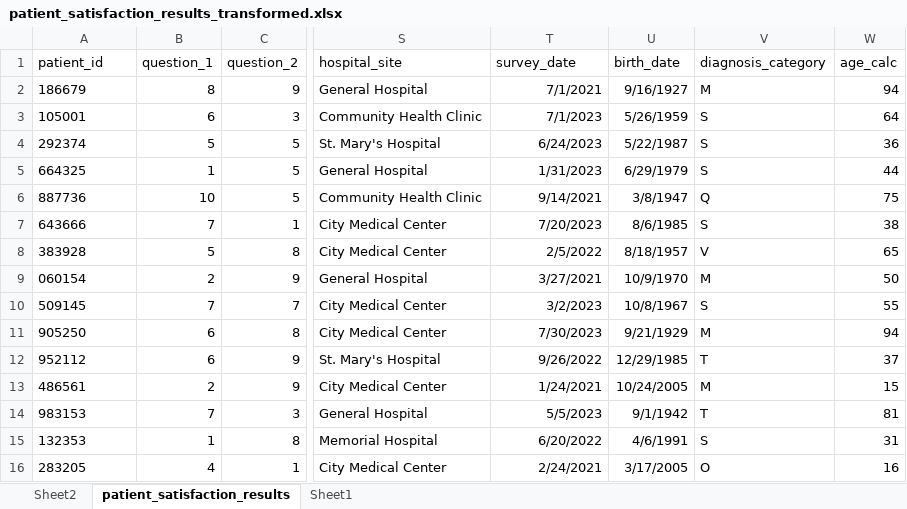
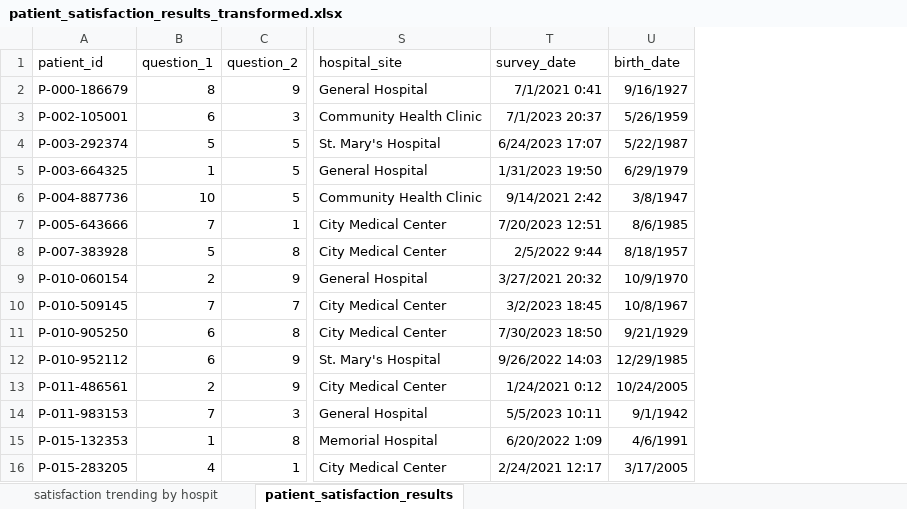
Before and after one commit to KarimBarati/Healthcare-Analysis, an Excel workbook: patient_satisfaction_results_transformed.xlsx, sheet patient_satisfaction_results, drawn as a sheet; only a part is shown, gaps mark what is left out; values as stored, in another font and other column widths than the file's, no borders; table styles not drawn; the diff covers the shown part only; the diff names each change by its address in the sheet, - before the commit and + after, or states it on an @@ line.

Commit message:
Updated patient satisfaction results file from transform branch

```diff
--- a/patient_satisfaction_results_transformed.xlsx (sheet patient_satisfaction_results)
+++ b/patient_satisfaction_results_transformed.xlsx (sheet patient_satisfaction_results)
-sheet tab: Sheet2
+sheet tab: satisfaction trending by hospit
-sheet tab: Sheet1
-column V (diagnosis_category), rows 2-16: M | S | S | S | Q | S | V | M | S | M | T | M | T | S | O
-column W (age_calc), rows 2-16: 94 | 64 | 36 | 44 | 75 | 38 | 65 | 50 | 55 | 94 | 37 | 15 | 81 | 31 | 16
-A2 (patient_id): 186679
+A2 (patient_id): P-000-186679
-T2 (survey_date): 7/1/2021
+T2 (survey_date): 7/1/2021 0:41
-A3 (patient_id): 105001
+A3 (patient_id): P-002-105001
-T3 (survey_date): 7/1/2023
+T3 (survey_date): 7/1/2023 20:37
-A4 (patient_id): 292374
+A4 (patient_id): P-003-292374
-T4 (survey_date): 6/24/2023
+T4 (survey_date): 6/24/2023 17:07
-A5 (patient_id): 664325
+A5 (patient_id): P-003-664325
-T5 (survey_date): 1/31/2023
+T5 (survey_date): 1/31/2023 19:50
-A6 (patient_id): 887736
+A6 (patient_id): P-004-887736
-T6 (survey_date): 9/14/2021
+T6 (survey_date): 9/14/2021 2:42
-A7 (patient_id): 643666
+A7 (patient_id): P-005-643666
-T7 (survey_date): 7/20/2023
+T7 (survey_date): 7/20/2023 12:51
-A8 (patient_id): 383928
+A8 (patient_id): P-007-383928
-T8 (survey_date): 2/5/2022
+T8 (survey_date): 2/5/2022 9:44
-A9 (patient_id): 060154
+A9 (patient_id): P-010-060154
-T9 (survey_date): 3/27/2021
+T9 (survey_date): 3/27/2021 20:32
-A10 (patient_id): 509145
+A10 (patient_id): P-010-509145
-T10 (survey_date): 3/2/2023
+T10 (survey_date): 3/2/2023 18:45
-A11 (patient_id): 905250
+A11 (patient_id): P-010-905250
-T11 (survey_date): 7/30/2023
+T11 (survey_date): 7/30/2023 18:50
-A12 (patient_id): 952112
+A12 (patient_id): P-010-952112
-T12 (survey_date): 9/26/2022
+T12 (survey_date): 9/26/2022 14:03
-A13 (patient_id): 486561
+A13 (patient_id): P-011-486561
-T13 (survey_date): 1/24/2021
+T13 (survey_date): 1/24/2021 0:12
-A14 (patient_id): 983153
+A14 (patient_id): P-011-983153
-T14 (survey_date): 5/5/2023
+T14 (survey_date): 5/5/2023 10:11
-A15 (patient_id): 132353
+A15 (patient_id): P-015-132353
-T15 (survey_date): 6/20/2022
+T15 (survey_date): 6/20/2022 1:09
-A16 (patient_id): 283205
+A16 (patient_id): P-015-283205
-T16 (survey_date): 2/24/2021
+T16 (survey_date): 2/24/2021 12:17
```
Also changed, not shown: 1892 edited cells elsewhere in this sheet, sheet satisfaction trending by hospit, charts or pictures.
